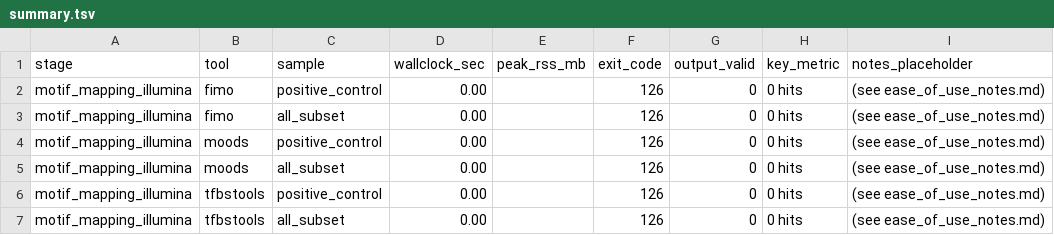
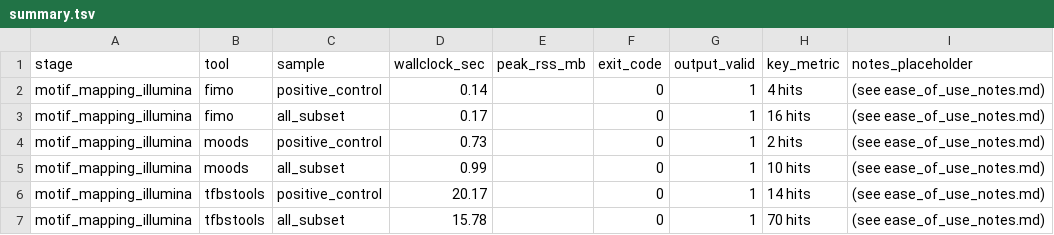
Before and after one commit to JNagawa/HIV-1-Proviral-U3_Region-Analysis--Subtypes-A1-D-and-Recombinants, a TSV file: results/motif_mapping/illumina/summary.tsv, drawn as a sheet.

```diff
--- a/results/motif_mapping/illumina/summary.tsv
+++ b/results/motif_mapping/illumina/summary.tsv
@@ -1,7 +1,7 @@
 stage	tool	sample	wallclock_sec	peak_rss_mb	exit_code	output_valid	key_metric	notes_placeholder
-motif_mapping_illumina	fimo	positive_control	0.00		126	0	0 hits	(see ease_of_use_notes.md)
-motif_mapping_illumina	fimo	all_subset	0.00		126	0	0 hits	(see ease_of_use_notes.md)
-motif_mapping_illumina	moods	positive_control	0.00		126	0	0 hits	(see ease_of_use_notes.md)
-motif_mapping_illumina	moods	all_subset	0.00		126	0	0 hits	(see ease_of_use_notes.md)
-motif_mapping_illumina	tfbstools	positive_control	0.00		126	0	0 hits	(see ease_of_use_notes.md)
-motif_mapping_illumina	tfbstools	all_subset	0.00		126	0	0 hits	(see ease_of_use_notes.md)
+motif_mapping_illumina	fimo	positive_control	0.14		0	1	4 hits	(see ease_of_use_notes.md)
+motif_mapping_illumina	fimo	all_subset	0.17		0	1	16 hits	(see ease_of_use_notes.md)
+motif_mapping_illumina	moods	positive_control	0.73		0	1	2 hits	(see ease_of_use_notes.md)
+motif_mapping_illumina	moods	all_subset	0.99		0	1	10 hits	(see ease_of_use_notes.md)
+motif_mapping_illumina	tfbstools	positive_control	20.17		0	1	14 hits	(see ease_of_use_notes.md)
+motif_mapping_illumina	tfbstools	all_subset	15.78		0	1	70 hits	(see ease_of_use_notes.md)
```
Also changed, not shown: results/assembly/illumina/summary.tsv, results/msa/illumina/summary.tsv, 24 other files.
